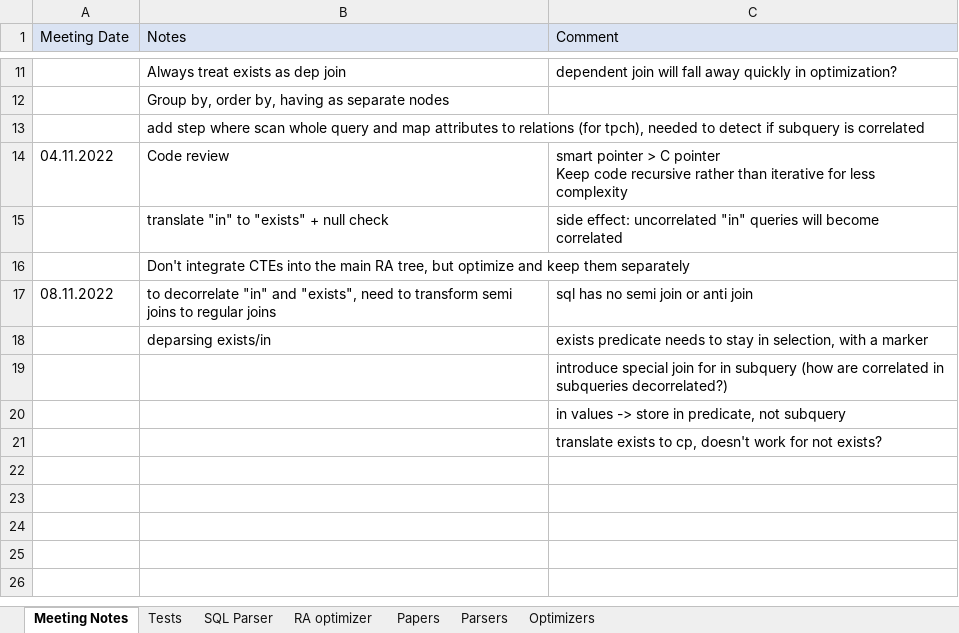
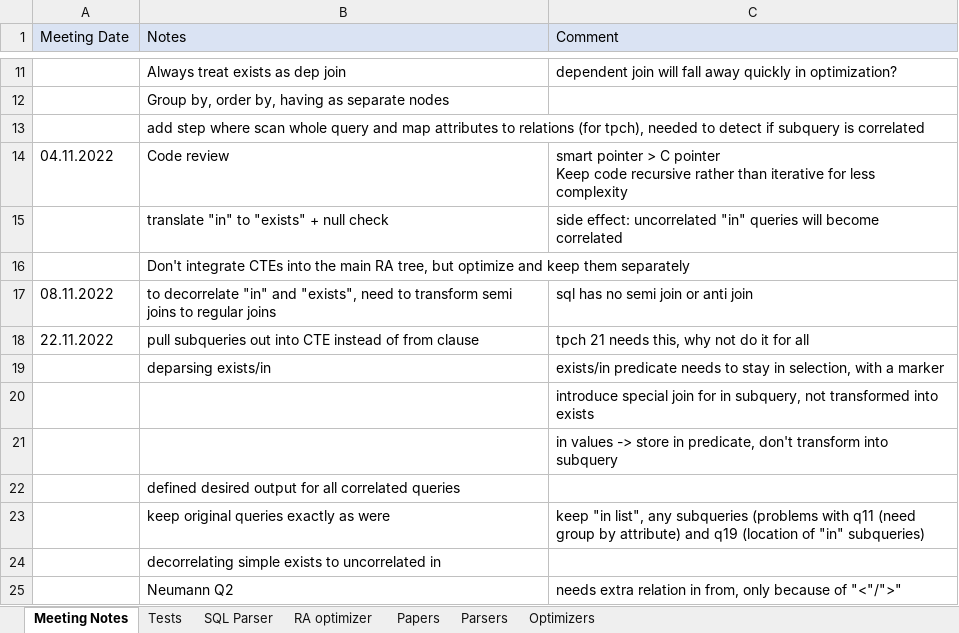
Before and after one commit to thomasglas/sql_optimizer, an Excel workbook: GuidedResearch/Project Notes.xlsx, sheet Meeting Notes, drawn as a sheet; only a part is shown, gaps mark what is left out; values as stored, in another font and other column widths than the file's, no borders; removed rows and columns are numbered as before the commit, all else as after; the diff names each change by its address in the sheet, - before the commit and + after, or states it on an @@ line.

Commit message:
update notes

```diff
--- a/GuidedResearch/Project Notes.xlsx (sheet Meeting Notes)
+++ b/GuidedResearch/Project Notes.xlsx (sheet Meeting Notes)
+row 18: 22.11.2022 | pull subqueries out into CTE instead of from clause | tpch 21 needs this, why not do it for all
-C19 (Comment): exists predicate needs…
+C19 (Comment): exists/in predicate needs…
-C20 (Comment): …for in subquery (how are correlated in subqueries decorrelated?)
+C20 (Comment): …for in subquery, not transformed into exists
-C21 (Comment): …in predicate, not subquery
+C21 (Comment): …in predicate, don't transform into subquery
-row 21:  |  | translate exists to cp, doesn't work for not exists?
+row 22:  | defined desired output for all correlated queries
+row 23:  | keep original queries exactly as were | keep "in list", any subqueries (problems with q11 (need group by attribute) and q19 (location of "in" subqueries)
+row 24:  | decorrelating simple exists to uncorrelated in
+row 25:  | Neumann Q2 | needs extra relation in from, only because of "<"/">"
```
Also changed, not shown: sheet Tests, 1 other file.
